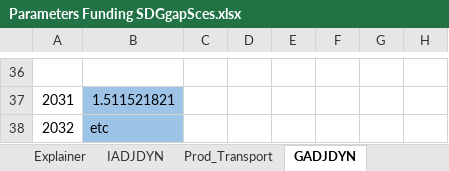
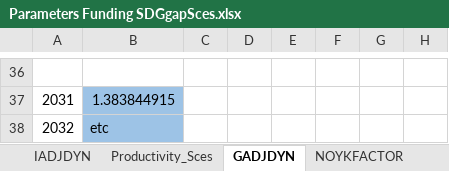
Before and after one commit to JulesChristian/SATIMGE, an Excel workbook: WB-infrastructure/Parameters Funding SDGgapSces.xlsx, sheet GADJDYN, drawn as a sheet; only a part is shown, gaps mark what is left out; values as stored, in another font and other column widths than the file's, no borders; the diff covers the shown part only; the diff names each change by its address in the sheet, - before the commit and + after, or states it on an @@ line.

```diff
--- a/WB-infrastructure/Parameters Funding SDGgapSces.xlsx (sheet GADJDYN)
+++ b/WB-infrastructure/Parameters Funding SDGgapSces.xlsx (sheet GADJDYN)
-sheet tab: Prod_Transport
+sheet tab: Productivity_Sces
-B37: 1.511521821
+B37: 1.383844915
```
Also changed, not shown: 29 added rows and 29 removed rows elsewhere in this sheet, sheet FundingParamsWaS, sheet IADJDYN, sheet NOYKFACTOR, sheet Productivity_Sces, other sheet tabs, formulas that keep their value, hidden cells, CGE/2simulation_SDGgapSces.xlsx, 5 other files.
